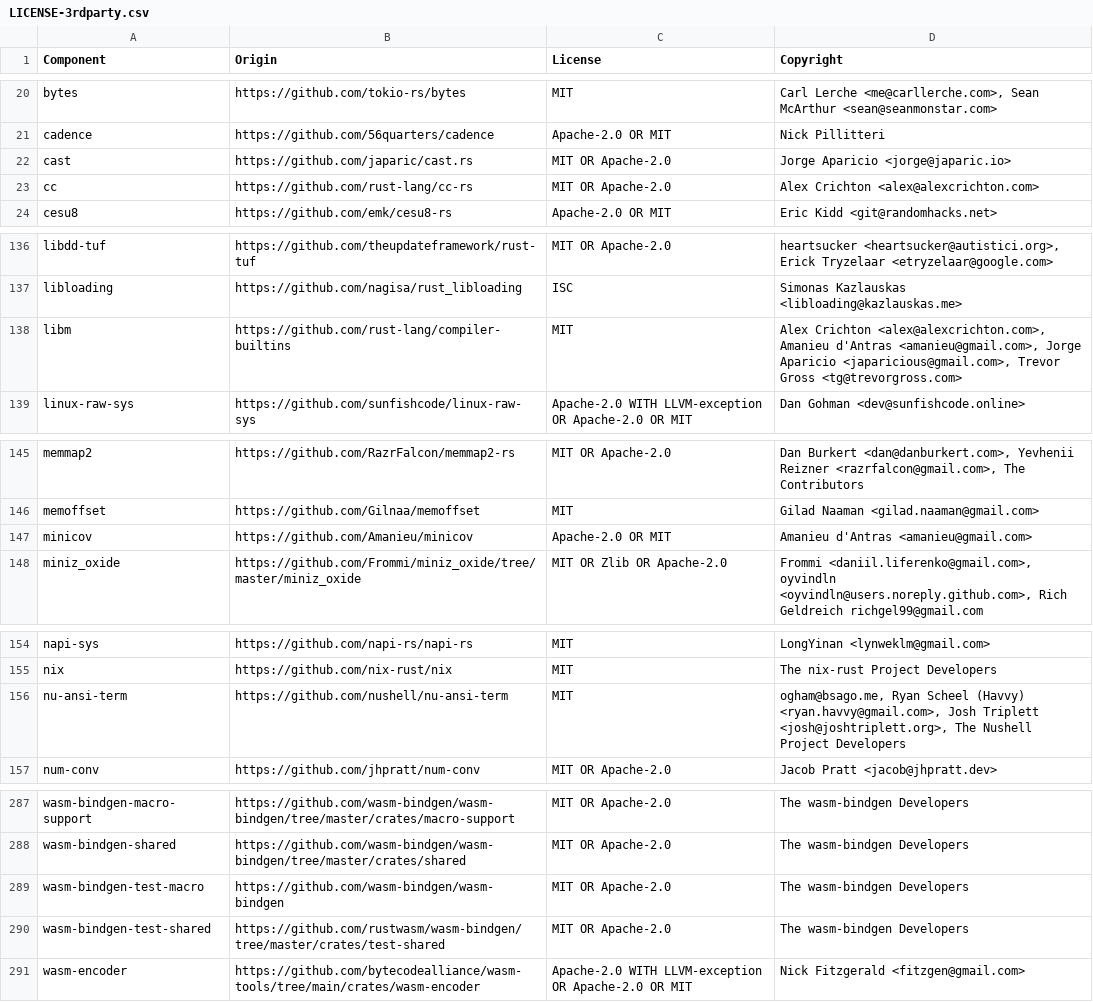
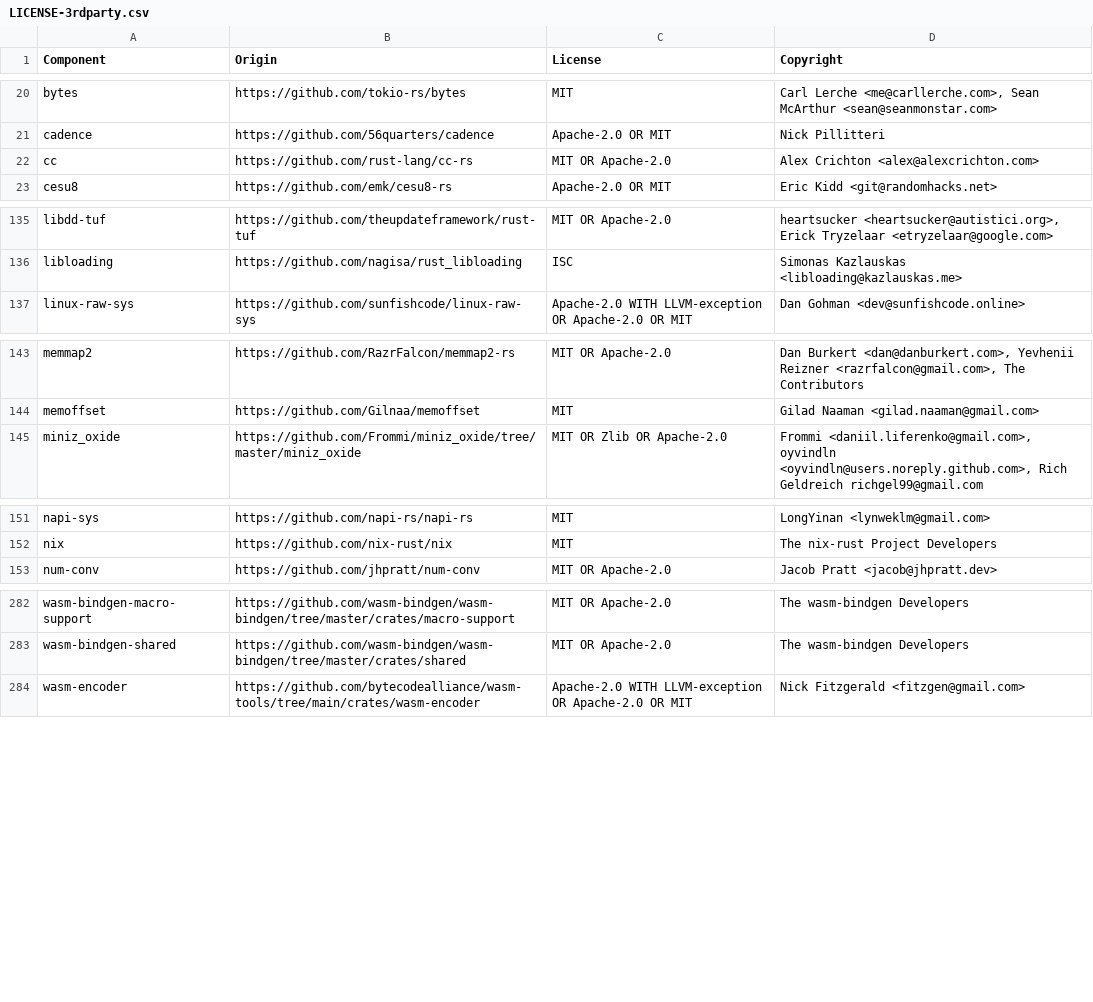
Before and after one commit to DataDog/libdatadog-nodejs, a CSV file: LICENSE-3rdparty.csv, drawn as a sheet; only a part is shown, gaps mark what is left out; the diff covers the shown part only; the diff names each change by its address in the sheet, - before the commit and + after, or states it on an @@ line.

Commit message:
chore: remove obsolete repository residue (#247)
Root sketch and zstd checks became unreachable when their bindings moved to the universal package, which already tests both capabilities.

The WASM matrix now uses the checksum-verified setup shared with the universal package.

```diff
--- a/LICENSE-3rdparty.csv
+++ b/LICENSE-3rdparty.csv
-row 22: cast | https://github.com/japaric/cast.rs | MIT OR Apache-2.0 | Jorge Aparicio <jorge@japaric.io>
-row 138: libm | https://github.com/rust-lang/compiler-builtins | MIT | Alex Crichton <alex@alexcrichton.com>, Amanieu d'Antras <amanieu@gmail.com>, Jorge Aparicio <japaricious@gmail.com>, Trevor Gross <tg@trevorgross.com>
-row 147: minicov | https://github.com/Amanieu/minicov | Apache-2.0 OR MIT | Amanieu d'Antras <amanieu@gmail.com>
-row 156: nu-ansi-term | https://github.com/nushell/nu-ansi-term | MIT | ogham@bsago.me, Ryan Scheel (Havvy) <ryan.havvy@gmail.com>, Josh Triplett <josh@joshtriplett.org>, The Nushell Project Developers
-row 289: wasm-bindgen-test-macro | https://github.com/wasm-bindgen/wasm-bindgen | MIT OR Apache-2.0 | The wasm-bindgen Developers
-row 290: wasm-bindgen-test-shared | https://github.com/rustwasm/wasm-bindgen/tree/master/crates/test-shared | MIT OR Apache-2.0 | The wasm-bindgen Developers
```
Also changed, not shown: 1 removed row elsewhere in this file, 11 other files.
